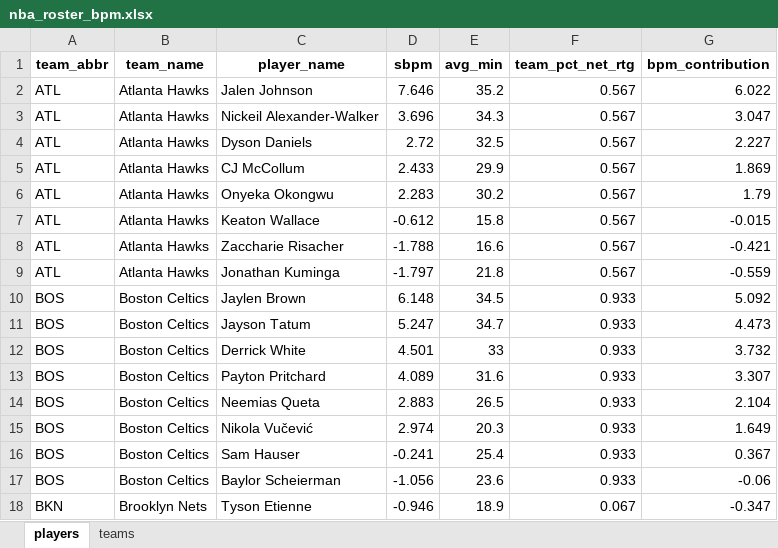
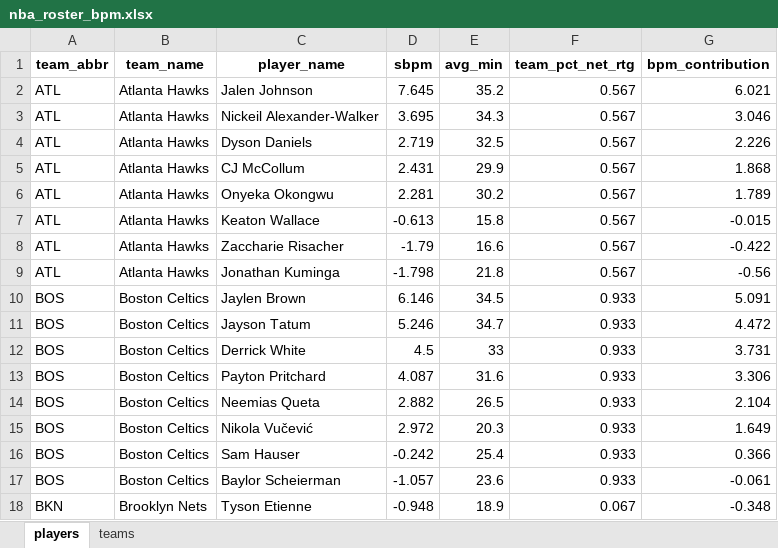
Before and after one commit to egomaniacsfantasy/oddsgodslanding, an Excel workbook: nba/public/data/nba_roster_bpm.xlsx, sheet players, drawn as a sheet; only a part is shown; values as stored, in another font and other column widths than the file's, no borders; the diff covers the shown part only; the diff names each change by its address in the sheet, - before the commit and + after, or states it on an @@ line.

```diff
--- a/nba/public/data/nba_roster_bpm.xlsx (sheet players)
+++ b/nba/public/data/nba_roster_bpm.xlsx (sheet players)
-D2 (sbpm): 7.646
+D2 (sbpm): 7.645
-G2 (bpm_contribution): 6.022
+G2 (bpm_contribution): 6.021
-D3 (sbpm): 3.696
+D3 (sbpm): 3.695
-G3 (bpm_contribution): 3.047
+G3 (bpm_contribution): 3.046
-D4 (sbpm): 2.72
+D4 (sbpm): 2.719
-G4 (bpm_contribution): 2.227
+G4 (bpm_contribution): 2.226
-D5 (sbpm): 2.433
+D5 (sbpm): 2.431
-G5 (bpm_contribution): 1.869
+G5 (bpm_contribution): 1.868
-D6 (sbpm): 2.283
+D6 (sbpm): 2.281
-G6 (bpm_contribution): 1.79
+G6 (bpm_contribution): 1.789
-D7 (sbpm): -0.612
+D7 (sbpm): -0.613
-D8 (sbpm): -1.788
+D8 (sbpm): -1.79
-G8 (bpm_contribution): -0.421
+G8 (bpm_contribution): -0.422
-D9 (sbpm): -1.797
+D9 (sbpm): -1.798
-G9 (bpm_contribution): -0.559
+G9 (bpm_contribution): -0.56
-D10 (sbpm): 6.148
+D10 (sbpm): 6.146
-G10 (bpm_contribution): 5.092
+G10 (bpm_contribution): 5.091
-D11 (sbpm): 5.247
+D11 (sbpm): 5.246
-G11 (bpm_contribution): 4.473
+G11 (bpm_contribution): 4.472
-D12 (sbpm): 4.501
+D12 (sbpm): 4.5
-G12 (bpm_contribution): 3.732
+G12 (bpm_contribution): 3.731
-D13 (sbpm): 4.089
+D13 (sbpm): 4.087
-G13 (bpm_contribution): 3.307
+G13 (bpm_contribution): 3.306
-D14 (sbpm): 2.883
+D14 (sbpm): 2.882
-D15 (sbpm): 2.974
+D15 (sbpm): 2.972
-D16 (sbpm): -0.241
+D16 (sbpm): -0.242
-G16 (bpm_contribution): 0.367
+G16 (bpm_contribution): 0.366
-D17 (sbpm): -1.056
+D17 (sbpm): -1.057
-G17 (bpm_contribution): -0.06
+G17 (bpm_contribution): -0.061
-D18 (sbpm): -0.946
+D18 (sbpm): -0.948
-G18 (bpm_contribution): -0.347
+G18 (bpm_contribution): -0.348
```
Also changed, not shown: 1 added row, 2 removed rows and 403 edited cells elsewhere in this sheet, sheet teams, nba/public/data/nba_matchup_probs.xlsx, nba/public/data/nba_mc_results.xlsx, 11 other files.
